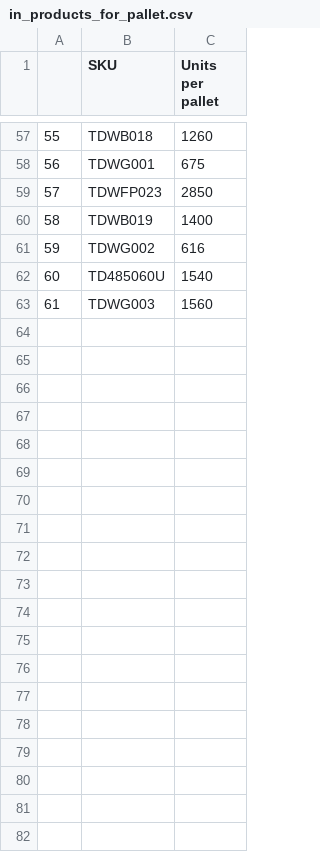
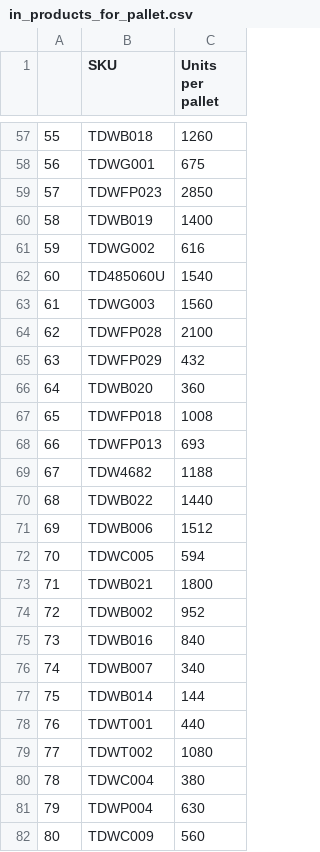
Before and after one commit to EkaterinaBulauskaya/warehouse-optimization, a CSV file: in/in_products_for_pallet.csv, drawn as a sheet; only a part is shown, gaps mark what is left out; the diff covers the shown part only; the diff names each change by its address in the sheet, - before the commit and + after, or states it on an @@ line.

Commit message:
Calculation average sales velocity for new products

```diff
--- a/in/in_products_for_pallet.csv
+++ b/in/in_products_for_pallet.csv
+row 64: 62 | TDWFP028 | 2100
+row 65: 63 | TDWFP029 | 432
+row 66: 64 | TDWB020 | 360
+row 67: 65 | TDWFP018 | 1008
+row 68: 66 | TDWFP013 | 693
+row 69: 67 | TDW4682 | 1188
+row 70: 68 | TDWB022 | 1440
+row 71: 69 | TDWB006 | 1512
+row 72: 70 | TDWC005 | 594
+row 73: 71 | TDWB021 | 1800
+row 74: 72 | TDWB002 | 952
+row 75: 73 | TDWB016 | 840
+row 76: 74 | TDWB007 | 340
+row 77: 75 | TDWB014 | 144
+row 78: 76 | TDWT001 | 440
+row 79: 77 | TDWT002 | 1080
+row 80: 78 | TDWC004 | 380
+row 81: 79 | TDWP004 | 630
+row 82: 80 | TDWC009 | 560
```
Also changed, not shown: 36 added rows elsewhere in this file, 1 other file.
